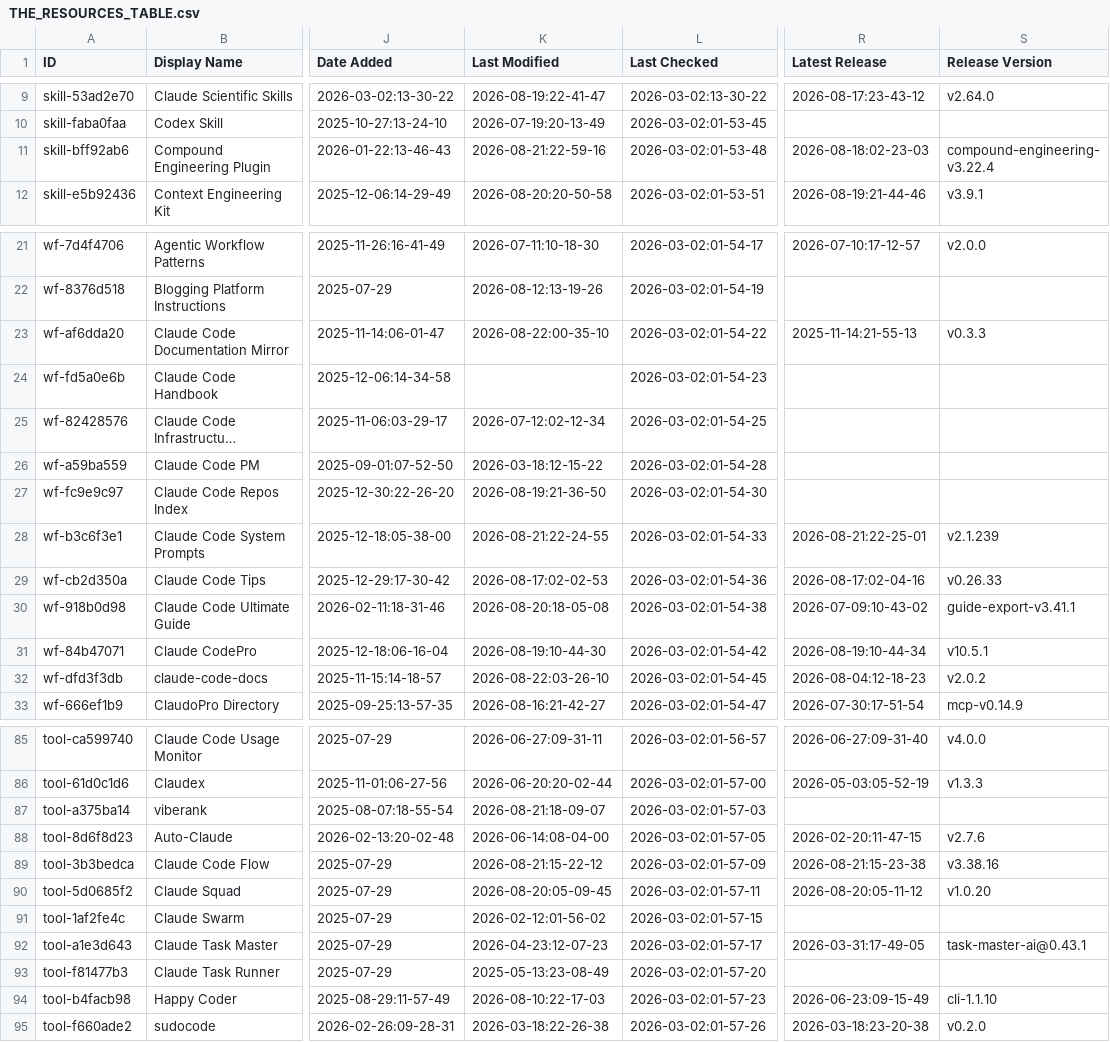
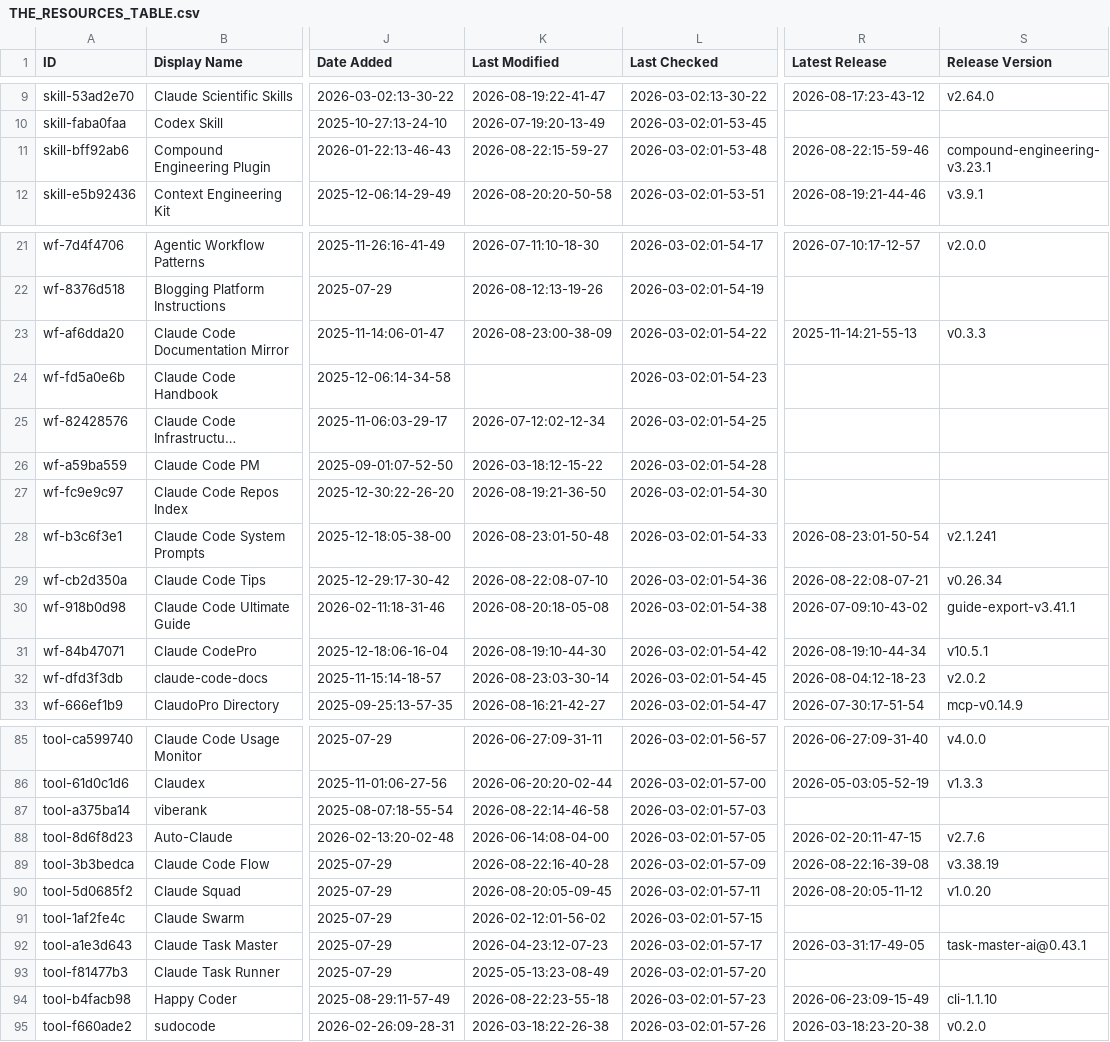
Before and after one commit to hotmanxp/awesome-claude-code, a CSV file: THE_RESOURCES_TABLE.csv, drawn as a sheet; only a part is shown, gaps mark what is left out; long unchanged cells end in …; the diff covers the shown part only; the diff names each change by its address in the sheet, - before the commit and + after, or states it on an @@ line.

```diff
--- a/THE_RESOURCES_TABLE.csv
+++ b/THE_RESOURCES_TABLE.csv
-K11 (Last Modified): 2026-08-21:22-59-16
+K11 (Last Modified): 2026-08-22:15-59-27
-R11 (Latest Release): 2026-08-18:02-23-03
+R11 (Latest Release): 2026-08-22:15-59-46
-S11 (Release Version): compound-engineering-v3.22.4
+S11 (Release Version): compound-engineering-v3.23.1
-K23 (Last Modified): 2026-08-22:00-35-10
+K23 (Last Modified): 2026-08-23:00-38-09
-K28 (Last Modified): 2026-08-21:22-24-55
+K28 (Last Modified): 2026-08-23:01-50-48
-R28 (Latest Release): 2026-08-21:22-25-01
+R28 (Latest Release): 2026-08-23:01-50-54
-S28 (Release Version): v2.1.239
+S28 (Release Version): v2.1.241
-K29 (Last Modified): 2026-08-17:02-02-53
+K29 (Last Modified): 2026-08-22:08-07-10
-R29 (Latest Release): 2026-08-17:02-04-16
+R29 (Latest Release): 2026-08-22:08-07-21
-S29 (Release Version): v0.26.33
+S29 (Release Version): v0.26.34
-K32 (Last Modified): 2026-08-22:03-26-10
+K32 (Last Modified): 2026-08-23:03-30-14
-K87 (Last Modified): 2026-08-21:18-09-07
+K87 (Last Modified): 2026-08-22:14-46-58
-K89 (Last Modified): 2026-08-21:15-22-12
+K89 (Last Modified): 2026-08-22:16-40-28
-R89 (Latest Release): 2026-08-21:15-23-38
+R89 (Latest Release): 2026-08-22:16-39-08
-S89 (Release Version): v3.38.16
+S89 (Release Version): v3.38.19
-K94 (Last Modified): 2026-08-10:22-17-03
+K94 (Last Modified): 2026-08-22:23-55-18
```
Also changed, not shown: 20 edited cells elsewhere in this file.
